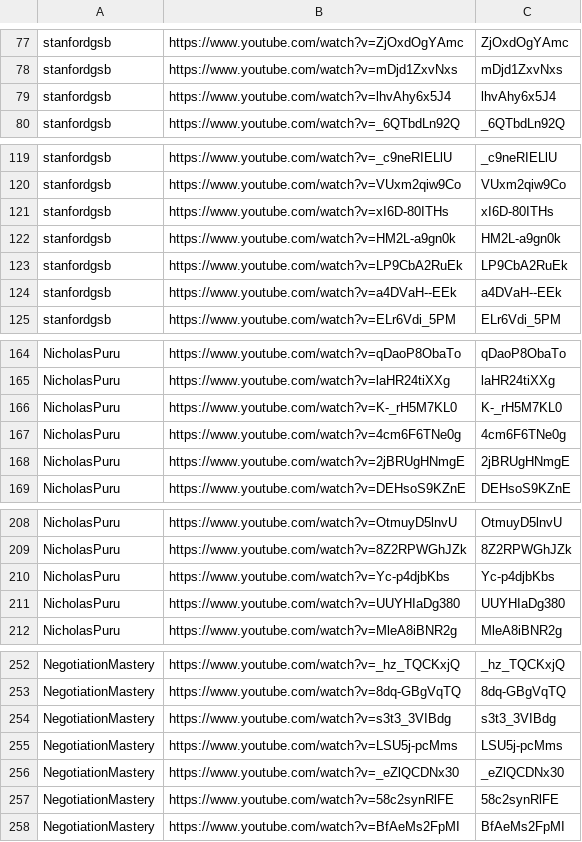
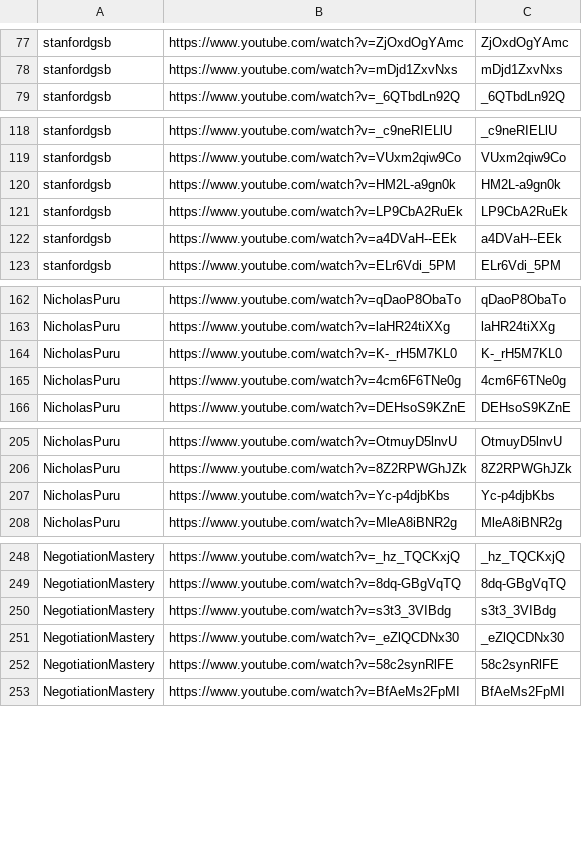
Before and after one commit to tech-nirmata/yt-deep-knowledge-distributed, a TSV file: queue/phase4-remaining.tsv, drawn as a sheet; only a part is shown, gaps mark what is left out; the diff covers the shown part only.

Commit message:
harvest: queue refresh 2026-05-31T10:55Z

```diff
--- a/queue/phase4-remaining.tsv
+++ b/queue/phase4-remaining.tsv
@@ -78,3 +78,2 @@ stanfordgsb	https://www.youtube.com/watch?v=ZjOxdOgYAmc	ZjOxdOgYAmc
 stanfordgsb	https://www.youtube.com/watch?v=mDjd1ZxvNxs	mDjd1ZxvNxs
-stanfordgsb	https://www.youtube.com/watch?v=lhvAhy6x5J4	lhvAhy6x5J4
 stanfordgsb	https://www.youtube.com/watch?v=_6QTbdLn92Q	_6QTbdLn92Q
@@ -120,3 +119,2 @@ stanfordgsb	https://www.youtube.com/watch?v=_c9neRIELlU	_c9neRIELlU
 stanfordgsb	https://www.youtube.com/watch?v=VUxm2qiw9Co	VUxm2qiw9Co
-stanfordgsb	https://www.youtube.com/watch?v=xI6D-80ITHs	xI6D-80ITHs
 stanfordgsb	https://www.youtube.com/watch?v=HM2L-a9gn0k	HM2L-a9gn0k
@@ -167,3 +165,2 @@ NicholasPuru	https://www.youtube.com/watch?v=K-_rH5M7KL0	K-_rH5M7KL0
 NicholasPuru	https://www.youtube.com/watch?v=4cm6F6TNe0g	4cm6F6TNe0g
-NicholasPuru	https://www.youtube.com/watch?v=2jBRUgHNmgE	2jBRUgHNmgE
 NicholasPuru	https://www.youtube.com/watch?v=DEHsoS9KZnE	DEHsoS9KZnE
@@ -210,3 +207,2 @@ NicholasPuru	https://www.youtube.com/watch?v=8Z2RPWGhJZk	8Z2RPWGhJZk
 NicholasPuru	https://www.youtube.com/watch?v=Yc-p4djbKbs	Yc-p4djbKbs
-NicholasPuru	https://www.youtube.com/watch?v=UUYHIaDg380	UUYHIaDg380
 NicholasPuru	https://www.youtube.com/watch?v=MleA8iBNR2g	MleA8iBNR2g
@@ -254,3 +250,2 @@ NegotiationMastery	https://www.youtube.com/watch?v=8dq-GBgVqTQ	8dq-GBgVqTQ
 NegotiationMastery	https://www.youtube.com/watch?v=s3t3_3VIBdg	s3t3_3VIBdg
-NegotiationMastery	https://www.youtube.com/watch?v=LSU5j-pcMms	LSU5j-pcMms
 NegotiationMastery	https://www.youtube.com/watch?v=_eZlQCDNx30	_eZlQCDNx30
```
Also changed, not shown: 4 removed rows elsewhere in this file.
